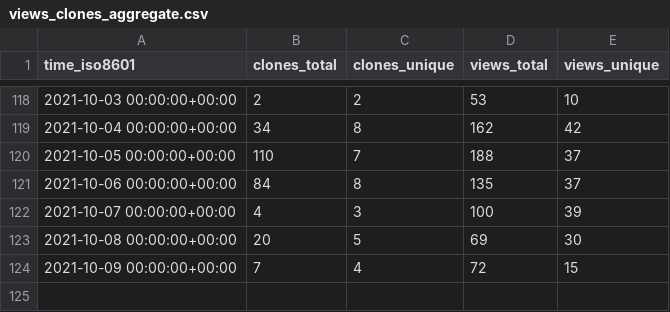
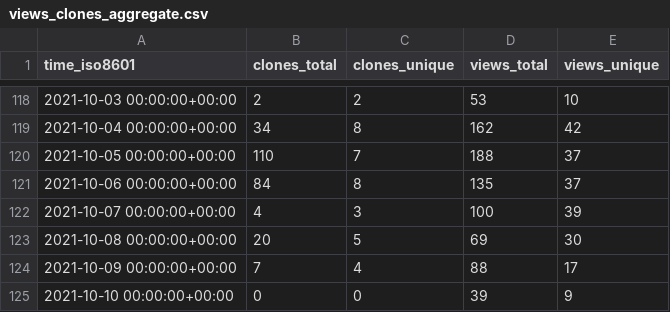
Before and after one commit to I-Valchev/bolt-statistics, a CSV file: bolt/core/ghrs-data/views_clones_aggregate.csv, drawn as a sheet; only a part is shown, gaps mark what is left out.

```diff
--- a/bolt/core/ghrs-data/views_clones_aggregate.csv
+++ b/bolt/core/ghrs-data/views_clones_aggregate.csv
@@ -123,2 +123,3 @@ time_iso8601,clones_total,clones_unique,views_total,views_unique
 2021-10-08 00:00:00+00:00,20,5,69,30
-2021-10-09 00:00:00+00:00,7,4,72,15
+2021-10-09 00:00:00+00:00,7,4,88,17
+2021-10-10 00:00:00+00:00,0,0,39,9
```
Also changed, not shown: 1 other file.
